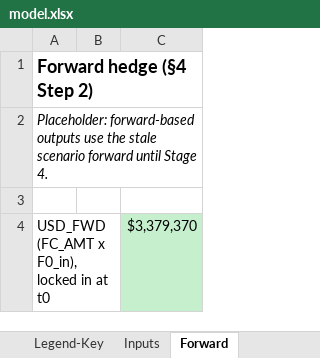
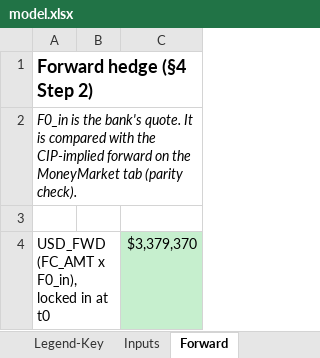
Before and after one commit to vanessalouie/Vanessa-Louie, an Excel workbook: capabilities/fx-hedging/model.xlsx, sheet Forward, drawn as a sheet; values as stored, in another font and other column widths than the file's, no borders; the diff names each change by its address in the sheet, - before the commit and + after, or states it on an @@ line.

```diff
--- a/capabilities/fx-hedging/model.xlsx (sheet Forward)
+++ b/capabilities/fx-hedging/model.xlsx (sheet Forward)
-A2: Placeholder: forward-based outputs use the stale scenario forward until Stage 4.
+A2: F0_in is the bank's quote. It is compared with the CIP-implied forward on the MoneyMarket tab (parity check).
```
Also changed, not shown: sheet Option, sheet Sensitivity, sheet Checks, sheet Inputs, sheet Cover, sheet MoneyMarket, 1 more sheet, charts or pictures, 3 other files.
